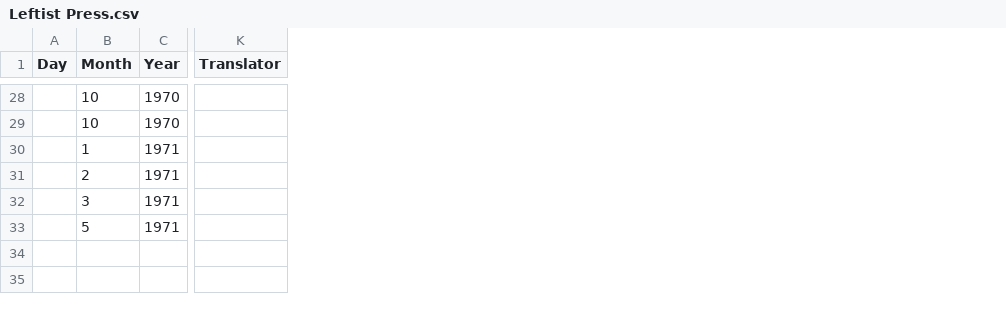
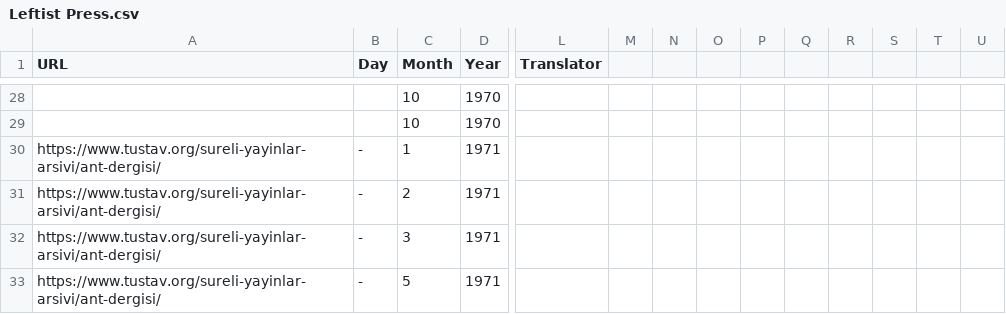
Before and after one commit to ACortellari/Turkey-Left-Palestine, a CSV file: Leftist Press.csv, drawn as a sheet; only a part is shown, gaps mark what is left out; addresses are those after the commit; the diff covers the shown part only; the diff names each change by its address in the sheet, - before the commit and + after, or states it on an @@ line.

```diff
--- a/Leftist Press.csv
+++ b/Leftist Press.csv
+column A (URL), rows 30-33: all https://www.tustav.org/sureli-yayinlar-arsivi/ant-dergisi/
+column M, empty
+column N, empty
+column O, empty
+column P, empty
+column Q, empty
+column R, empty
+column S, empty
+column T, empty
+column U, empty
-B30:B33 (Day): (empty)
+B30:B33 (Day): -
```
Also changed, not shown: 22 edited cells elsewhere in this file.
